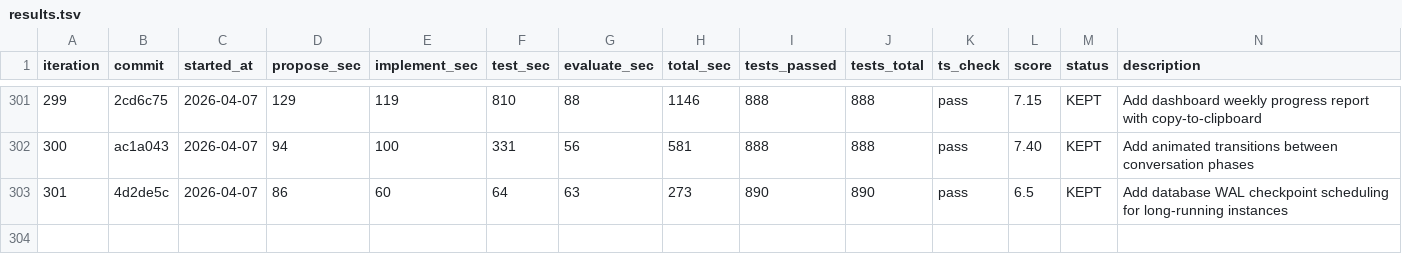
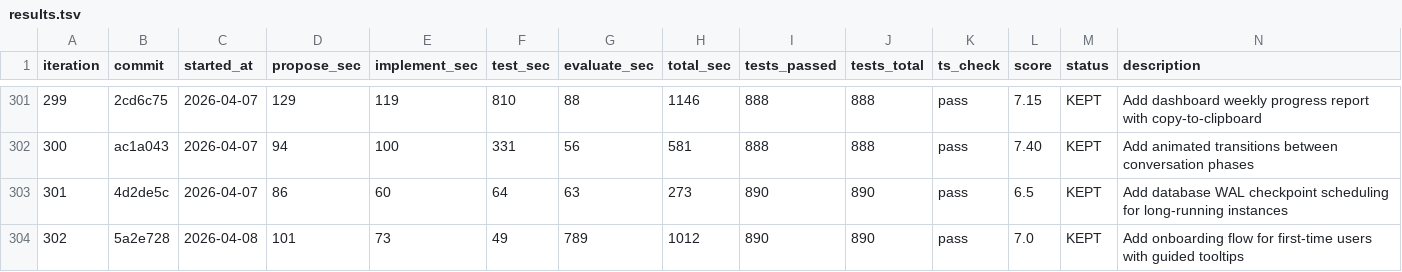
Before and after one commit to shitada/english-app, a TSV file: autoresearch/results.tsv, drawn as a sheet; only a part is shown, gaps mark what is left out.

```diff
--- a/autoresearch/results.tsv
+++ b/autoresearch/results.tsv
@@ -303 +303,2 @@ iteration	commit	started_at	propose_sec	implement_sec	test_sec	evaluate_sec	tota
 301	4d2de5c	2026-04-07	86	60	64	63	273	890	890	pass	6.5	KEPT	Add database WAL checkpoint scheduling for long-running instances
+302	5a2e728	2026-04-08	101	73	49	789	1012	890	890	pass	7.0	KEPT	Add onboarding flow for first-time users with guided tooltips
```
Also changed, not shown: 5 other files.
